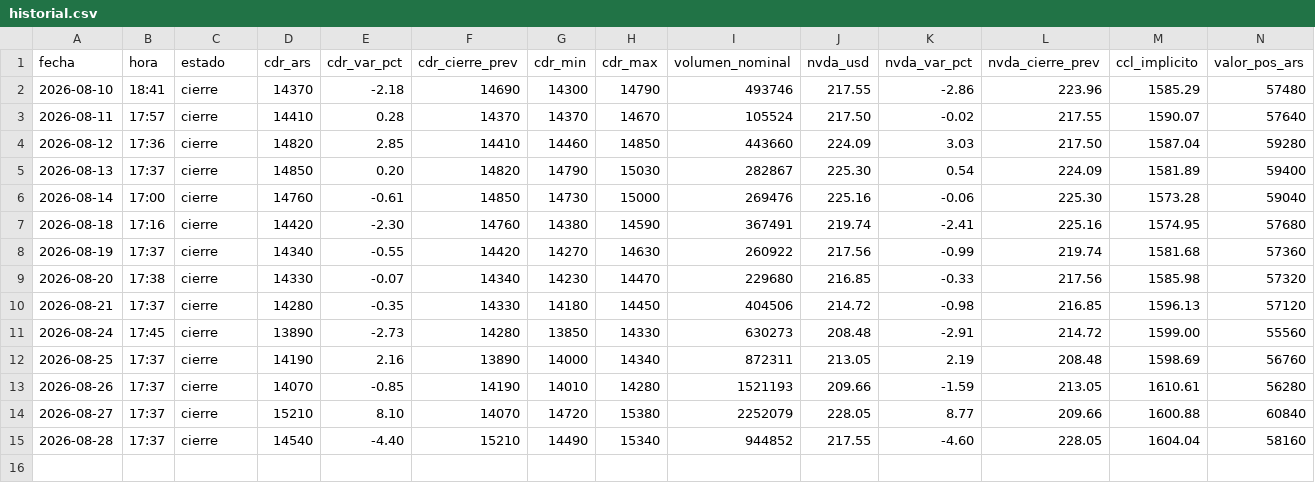
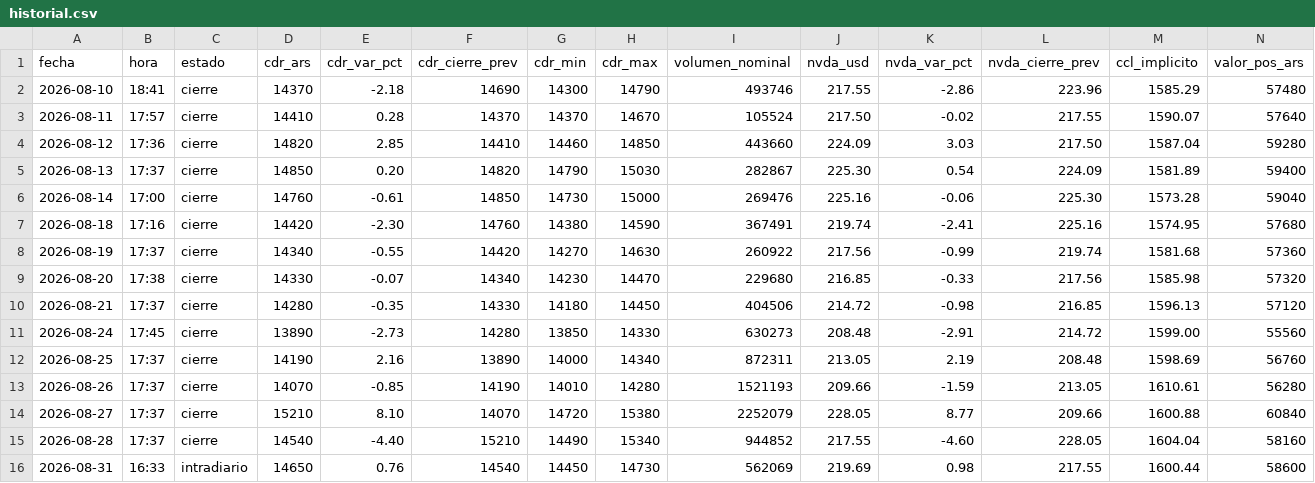
Before and after one commit to m-ramon/bitacora-nvda, a CSV file: historial.csv, drawn as a sheet; only a part is shown; rows hold the shown columns only; the diff names each change by its address in the sheet, - before the commit and + after, or states it on an @@ line.

Commit message:
Reporte intradiario del 31/08/2026

```diff
--- a/historial.csv
+++ b/historial.csv
+row 16: 2026-08-31 | 16:33 | intradiario | 14650 | 0.76 | 14540 | 14450 | 14730 | 562069 | 219.69 | 0.98 | 217.55 | 1600.44 | 58600
```
Also changed, not shown: 1 other file.
